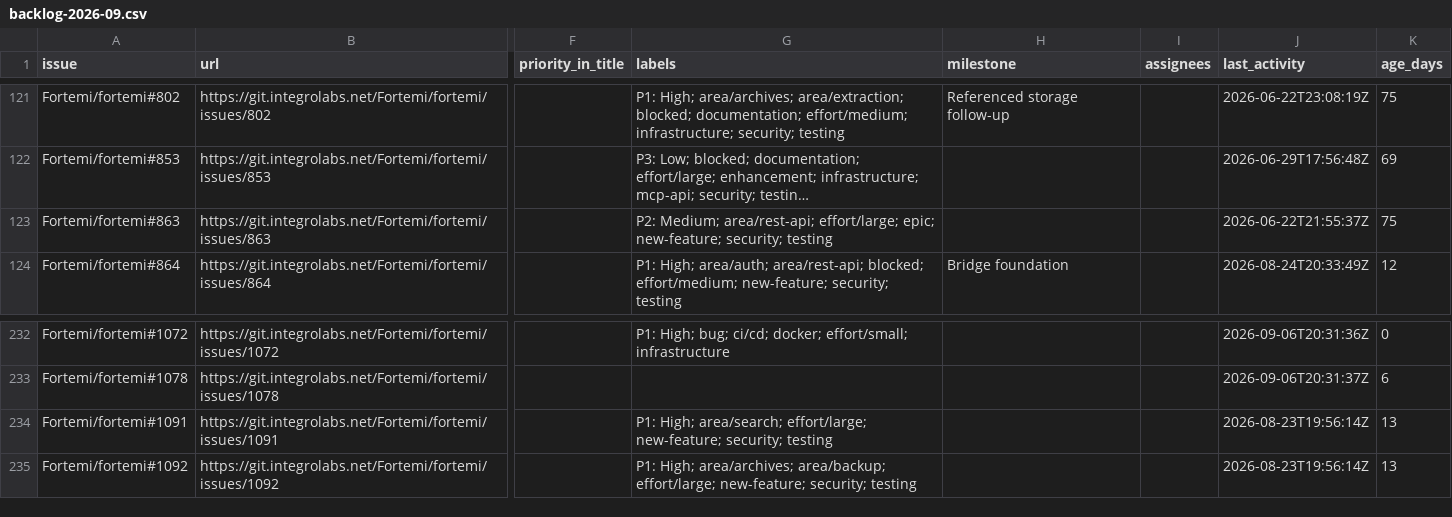
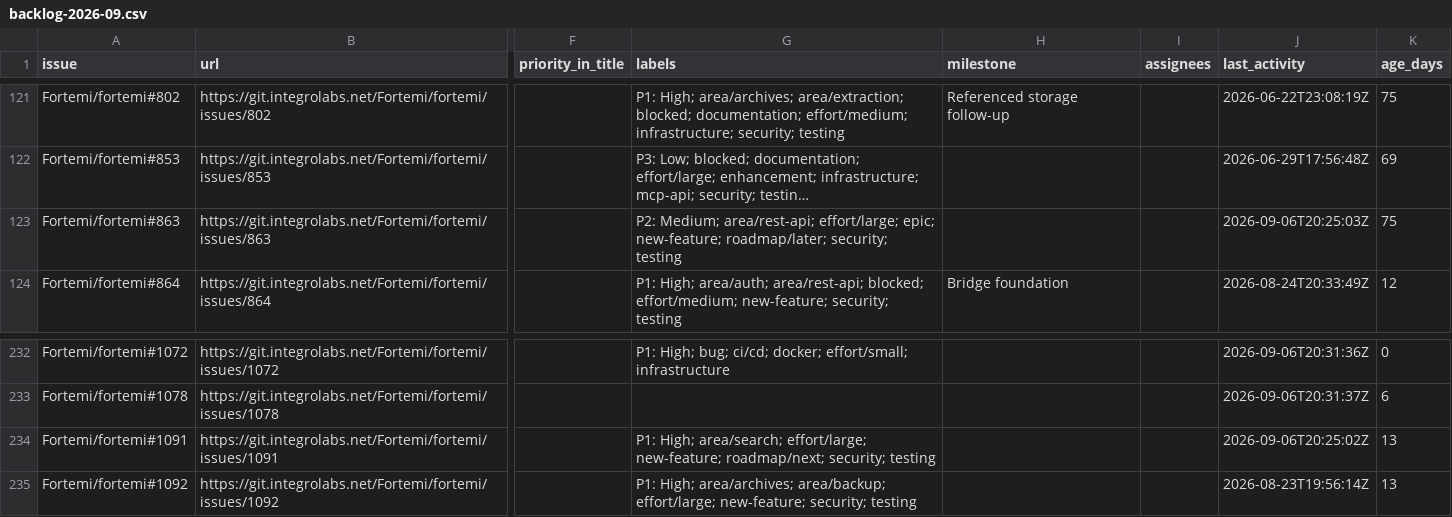
Before and after one commit to Fortemi/fortemi, a CSV file: .aiwg/planning/backlog-2026-09.csv, drawn as a sheet; only a part is shown, gaps mark what is left out; long unchanged cells end in …; the diff covers the shown part only; the diff names each change by its address in the sheet, - before the commit and + after, or states it on an @@ line.

Commit message:
docs(roadmap): bind register to final tracker readback
Refs #1143. Refresh label and activity metadata without changing acceptance or phase scope.

```diff
--- a/.aiwg/planning/backlog-2026-09.csv
+++ b/.aiwg/planning/backlog-2026-09.csv
-G123 (labels): …epic; new-feature; security; testing
+G123 (labels): …epic; new-feature; roadmap/later; security; testing
-J123 (last_activity): 2026-06-22T21:55:37Z
+J123 (last_activity): 2026-09-06T20:25:03Z
-G234 (labels): …effort/large; new-feature; security; testing
+G234 (labels): …effort/large; new-feature; roadmap/next; security; testing
-J234 (last_activity): 2026-08-23T19:56:14Z
+J234 (last_activity): 2026-09-06T20:25:02Z
```
Also changed, not shown: 13 edited cells elsewhere in this file.
